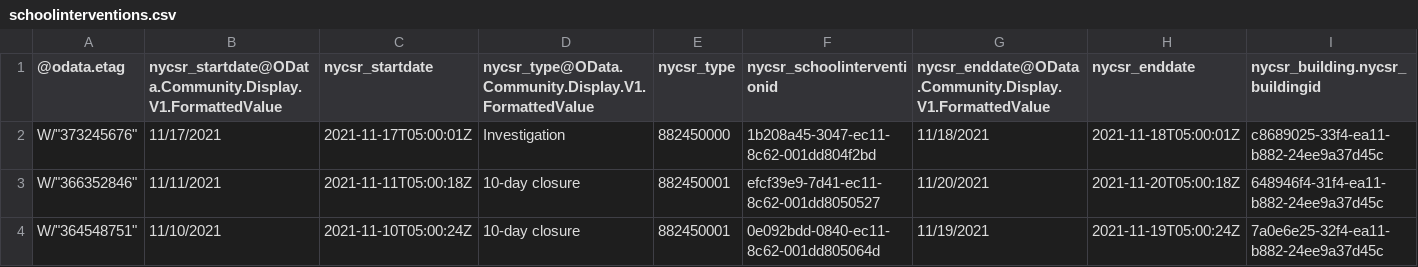
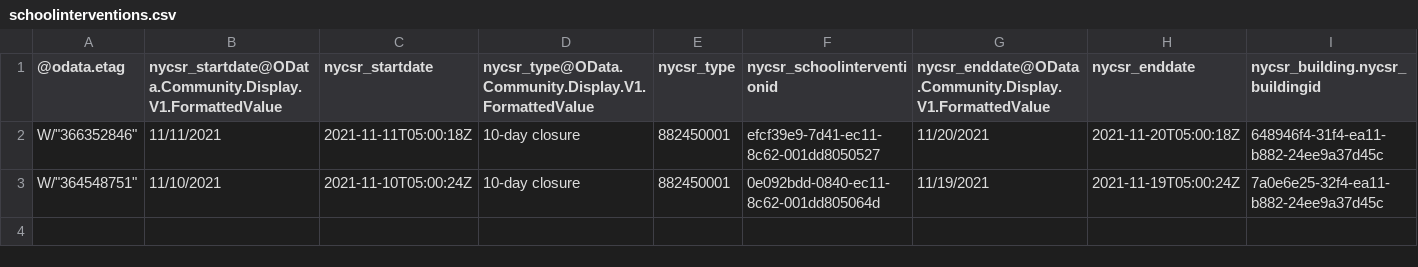
Before and after one commit to pressnyc/nyc-doe-covid-interventions, a CSV file: csv/schoolinterventions.csv, drawn as a sheet; only a part is shown; rows hold the shown columns only; the diff names each change by its address in the sheet, - before the commit and + after, or states it on an @@ line.

```diff
--- a/csv/schoolinterventions.csv
+++ b/csv/schoolinterventions.csv
-row 2: W/"373245676" | 11/17/2021 | 2021-11-17T05:00:01Z | Investigation | 882450000 | 1b208a45-3047-ec11-8c62-001dd804f2bd | 11/18/2021 | 2021-11-18T05:00:01Z | c8689025-33f4-ea11-b882-24ee9a37d45c
```
